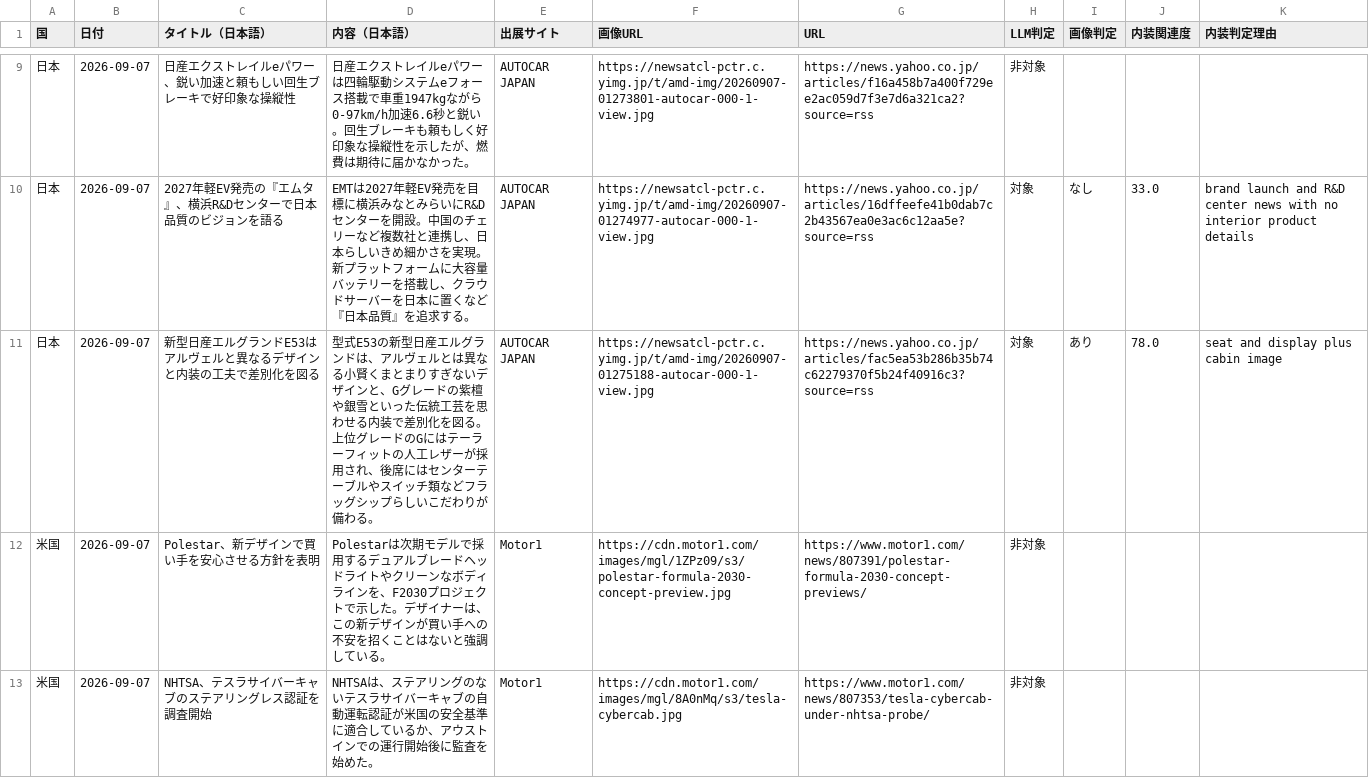
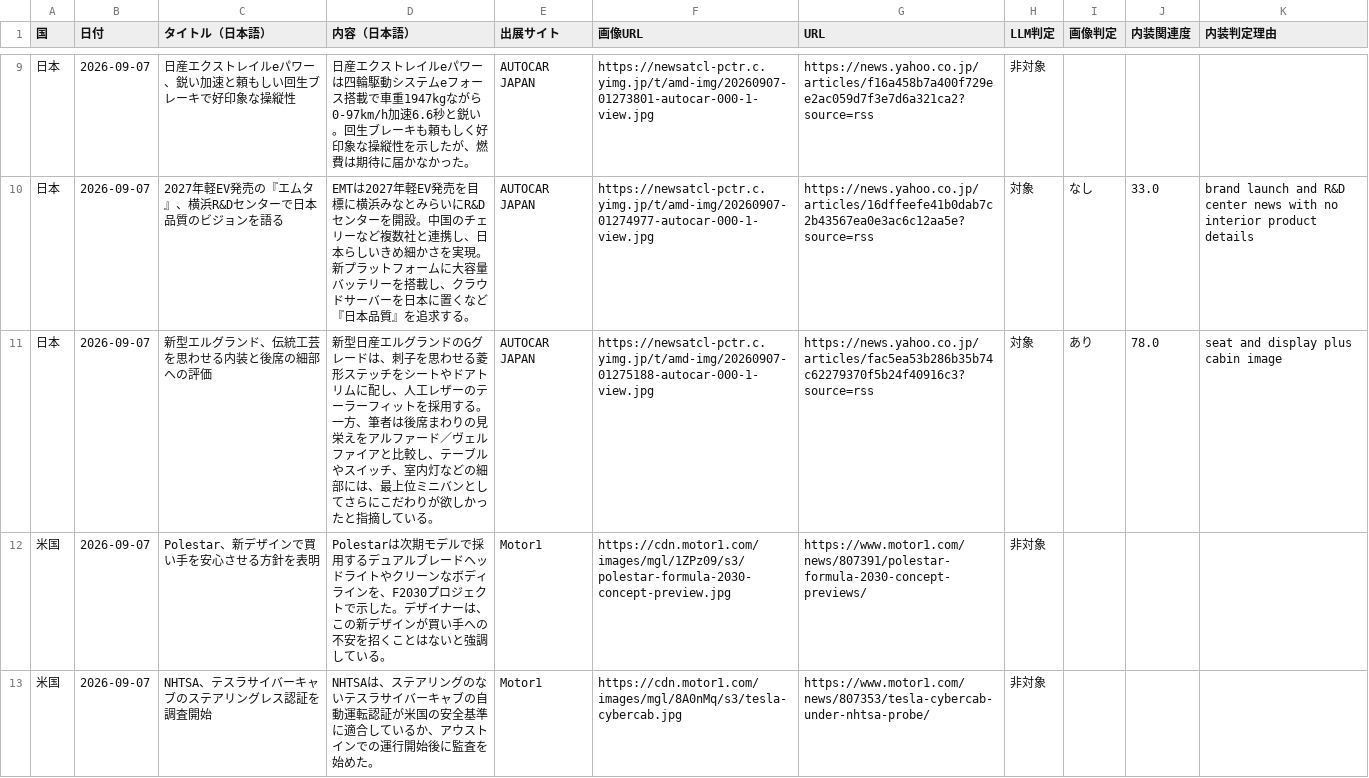
Before and after one commit to naiso1/DailyNews, a CSV file: ニュース収集/sheet2_llm_targets.csv, drawn as a sheet; only a part is shown, gaps mark what is left out.

```diff
--- a/ニュース収集/sheet2_llm_targets.csv
+++ b/ニュース収集/sheet2_llm_targets.csv
@@ -10,3 +10,3 @@
 "日本","2026-09-07","2027年軽EV発売の『エムタ』、横浜R&Dセンターで日本品質のビジョンを語る","EMTは2027年軽EV発売を目標に横浜みなとみらいにR&Dセンターを開設。中国のチェリーなど複数社と連携し、日本らしいきめ細かさを実現。新プラットフォームに大容量バッテリーを搭載し、クラウドサーバーを日本に置くなど『日本品質』を追求する。","AUTOCAR JAPAN","https://newsatcl-pctr.c.yimg.jp/t/amd-img/20260907-01274977-autocar-000-1-view.jpg","https://news.yahoo.co.jp/articles/16dffeefe41b0dab7c2b43567ea0e3ac6c12aa5e?source=rss","対象","なし","33.0","brand launch and R&D center news with no interior product details"
-"日本","2026-09-07","新型日産エルグランドE53はアルヴェルと異なるデザインと内装の工夫で差別化を図る","型式E53の新型日産エルグランドは、アルヴェルとは異なる小賢くまとまりすぎないデザインと、Gグレードの紫檀や銀雪といった伝統工芸を思わせる内装で差別化を図る。上位グレードのGにはテーラーフィットの人工レザーが採用され、後席にはセンターテーブルやスイッチ類などフラッグシップらしいこだわりが備わる。","AUTOCAR JAPAN","https://newsatcl-pctr.c.yimg.jp/t/amd-img/20260907-01275188-autocar-000-1-view.jpg","https://news.yahoo.co.jp/articles/fac5ea53b286b35b74c62279370f5b24f40916c3?source=rss","対象","あり","78.0","seat and display plus cabin image"
+"日本","2026-09-07","新型エルグランド、伝統工芸を思わせる内装と後席の細部への評価","新型日産エルグランドのGグレードは、刺子を思わせる菱形ステッチをシートやドアトリムに配し、人工レザーのテーラーフィットを採用する。一方、筆者は後席まわりの見栄えをアルファード／ヴェルファイアと比較し、テーブルやスイッチ、室内灯などの細部には、最上位ミニバンとしてさらにこだわりが欲しかったと指摘している。","AUTOCAR JAPAN","https://newsatcl-pctr.c.yimg.jp/t/amd-img/20260907-01275188-autocar-000-1-view.jpg","https://news.yahoo.co.jp/articles/fac5ea53b286b35b74c62279370f5b24f40916c3?source=rss","対象","あり","78.0","seat and display plus cabin image"
 "米国","2026-09-07","Polestar、新デザインで買い手を安心させる方針を表明","Polestarは次期モデルで採用するデュアルブレードヘッドライトやクリーンなボディラインを、F2030プロジェクトで示した。デザイナーは、この新デザインが買い手への不安を招くことはないと強調している。","Motor1","https://cdn.motor1.com/images/mgl/1ZPz09/s3/polestar-formula-2030-concept-preview.jpg","https://www.motor1.com/news/807391/polestar-formula-2030-concept-previews/","非対象","","",""
```
Also changed, not shown: 15 other files.
